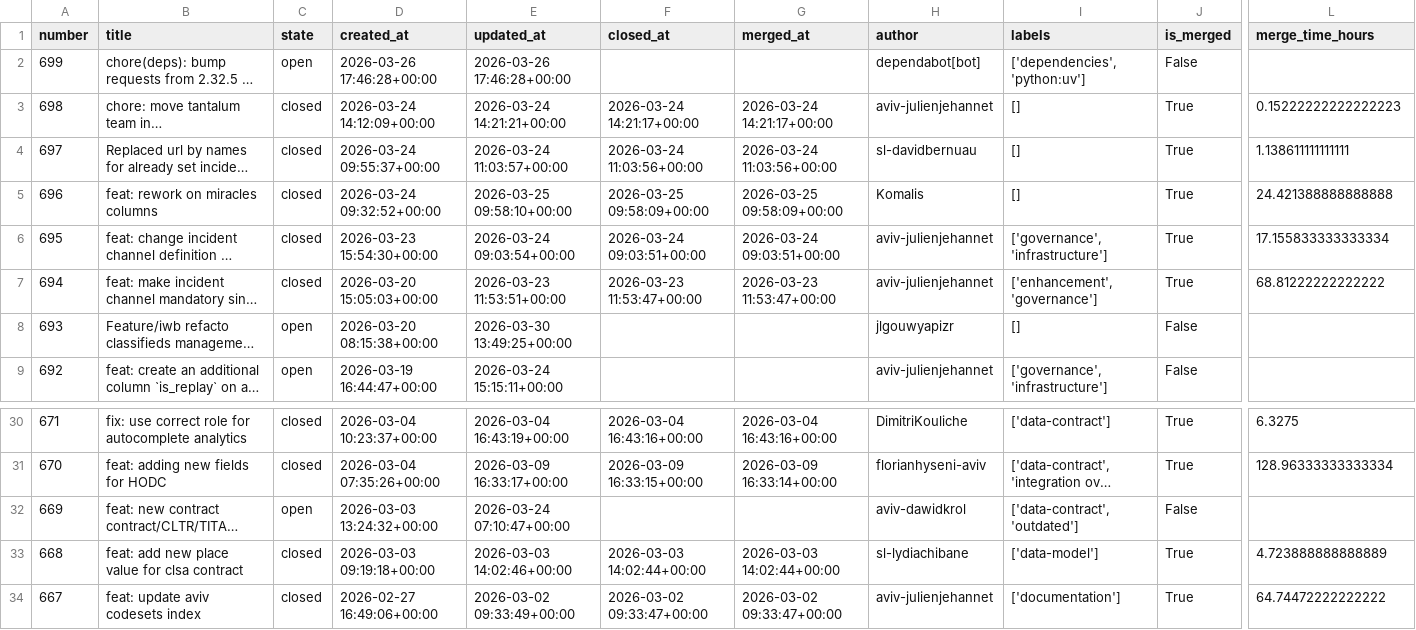
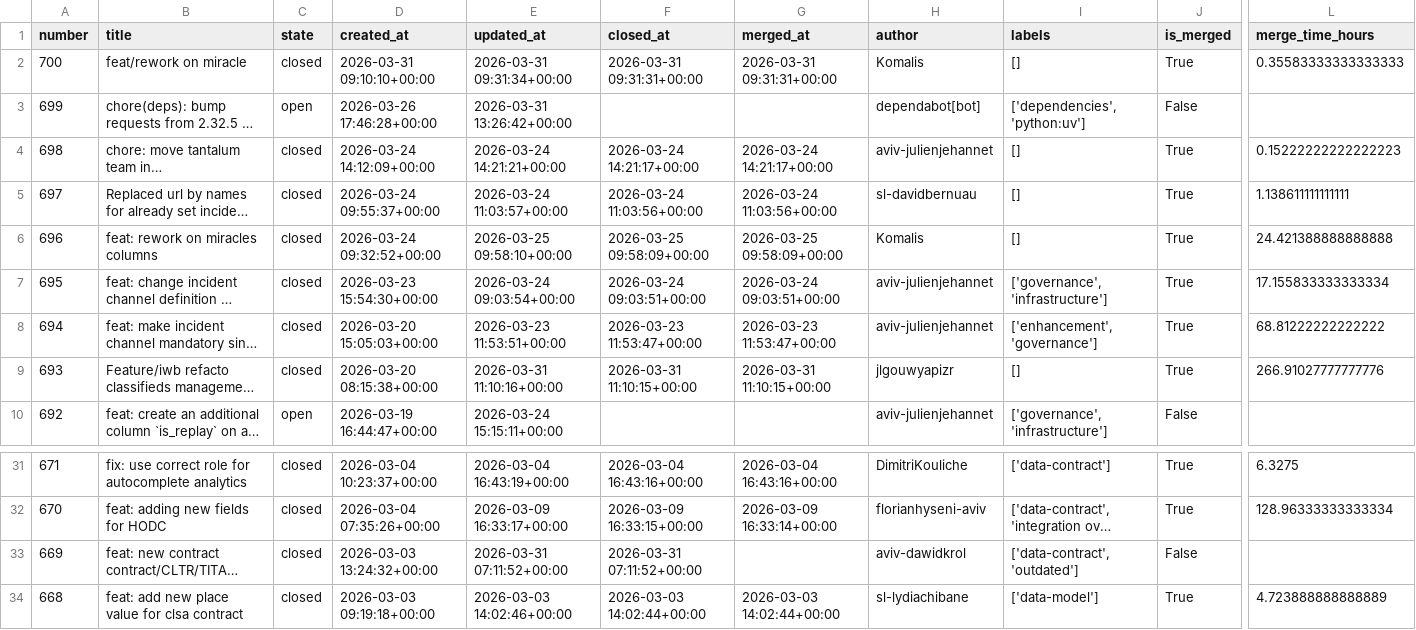
Before and after one commit to aviv-fathallahelmasri/github-pr-analytics, a CSV file: dashboard/data/pr_data.csv, drawn as a sheet; only a part is shown, gaps mark what is left out; the shorter side is filled out with more unchanged rows; long unchanged cells end in …; addresses are those after the commit; rows hold the shown columns only; the diff names each change by its address in the sheet, - before the commit and + after, or states it on an @@ line.

```diff
--- a/dashboard/data/pr_data.csv
+++ b/dashboard/data/pr_data.csv
+row 2: 700 | feat/rework on miracle | closed | 2026-03-31 09:10:10+00:00 | 2026-03-31 09:31:34+00:00 | 2026-03-31 09:31:31+00:00 | 2026-03-31 09:31:31+00:00 | Komalis | [] | True | 0.35583333333333333
-E3 (updated_at): 2026-03-26 17:46:28+00:00
+E3 (updated_at): 2026-03-31 13:26:42+00:00
-C9 (state): open
+C9 (state): closed
-E9 (updated_at): 2026-03-30 13:49:25+00:00
+E9 (updated_at): 2026-03-31 11:10:16+00:00
-F9 (closed_at): (empty)
+F9 (closed_at): 2026-03-31 11:10:15+00:00
-G9 (merged_at): (empty)
+G9 (merged_at): 2026-03-31 11:10:15+00:00
-J9 (is_merged): False
+J9 (is_merged): True
-L9 (merge_time_hours): (empty)
+L9 (merge_time_hours): 266.91027777777776
-C33 (state): open
+C33 (state): closed
-E33 (updated_at): 2026-03-24 07:10:47+00:00
+E33 (updated_at): 2026-03-31 07:11:52+00:00
-F33 (closed_at): (empty)
+F33 (closed_at): 2026-03-31 07:11:52+00:00
```
Also changed, not shown: 2 other files.
